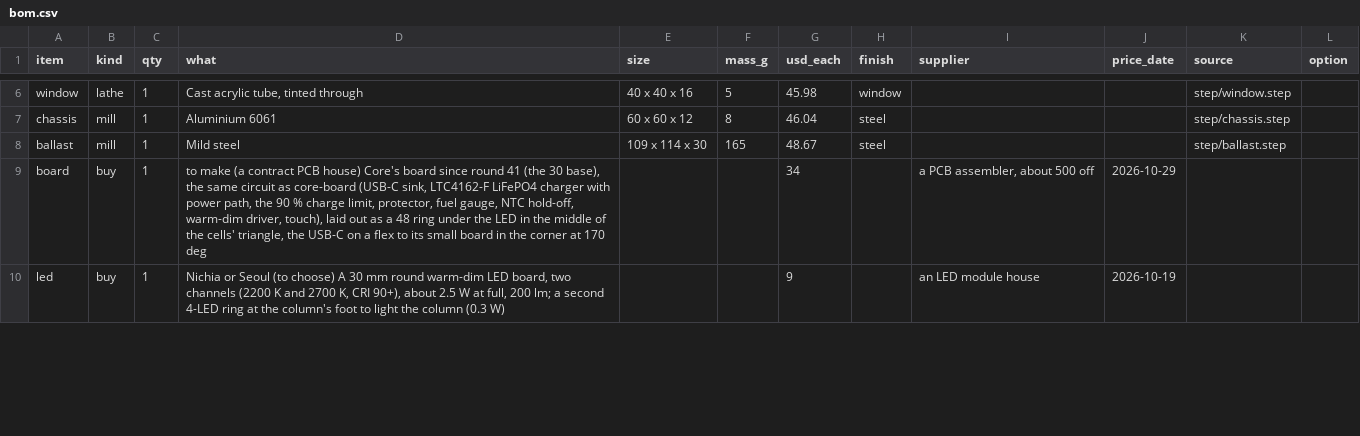
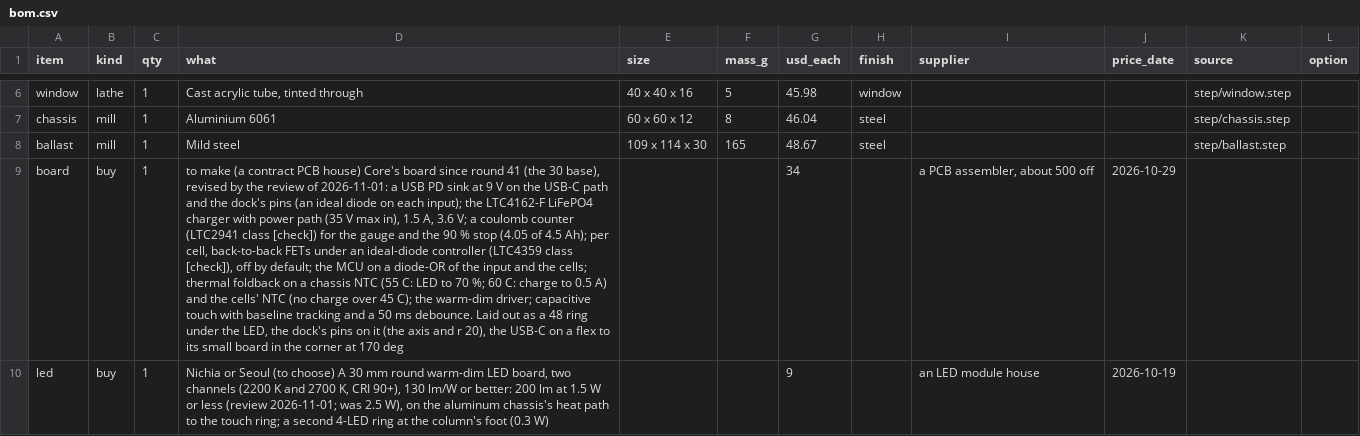
Before and after one commit to nathe-vink/earf, a CSV file: spinoffs/barkhorn/companions/out-orb-table/bom.csv, drawn as a sheet; only a part is shown, gaps mark what is left out; the diff covers the shown part only; the diff names each change by its address in the sheet, - before the commit and + after, or states it on an @@ line.

```diff
--- a/spinoffs/barkhorn/companions/out-orb-table/bom.csv
+++ b/spinoffs/barkhorn/companions/out-orb-table/bom.csv
-D9 (what): …30 base), the same circuit as core-board (USB-C sink, LTC4162-F LiFePO4 charger with power path, the 90 % charge limit, protector, fuel gauge, NTC hold-off, warm-dim driver, touch), laid out as a 48 ring under the LED in the middle of the cells' triangle, the USB-C…
+D9 (what): …30 base), revised by the review of 2026-11-01: a USB PD sink at 9 V on the USB-C path and the dock's pins (an ideal diode on each input); the LTC4162-F LiFePO4 charger with power path (35 V max in), 1.5 A, 3.6 V; a coulomb counter (LTC2941 class [check]) for the gauge and the 90 % stop (4.05 of 4.5 Ah); per cell, back-to-back FETs under an ideal-diode controller (LTC4359 class [check]), off by default; the MCU on a diode-OR of the input and the cells; thermal foldback on a chassis NTC (55 C: LED to 70 %; 60 C: charge to 0.5 A) and the cells' NTC (no charge over 45 C); the warm-dim driver; capacitive touch with baseline tracking and a 50 ms debounce. Laid out as a 48 ring under the LED, the dock's pins on it (the axis and r 20), the USB-C…
-D10 (what): …CRI 90+), about 2.5 W at full, 200 lm; a second 4-LED ring at the column's foot to light the column (0.3 W)
+D10 (what): …CRI 90+), 130 lm/W or better: 200 lm at 1.5 W or less (review 2026-11-01; was 2.5 W), on the aluminum chassis's heat path to the touch ring; a second 4-LED ring at the column's foot (0.3 W)
```
Also changed, not shown: 3 edited cells elsewhere in this file, spinoffs/barkhorn/companions/out-dome-pendant/bom.csv, 33 other files.
